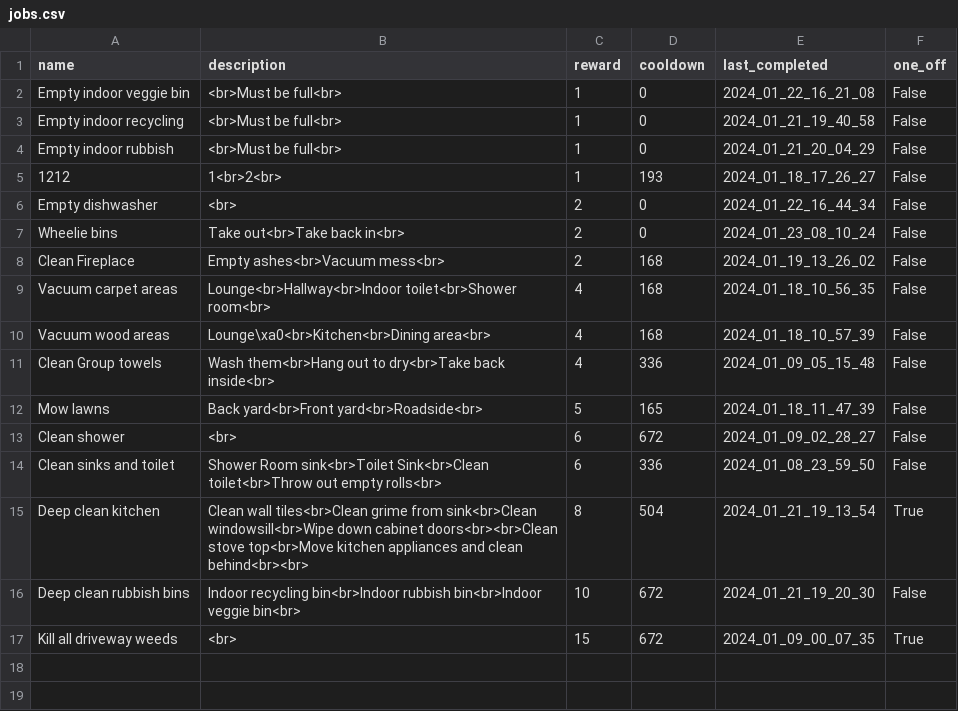
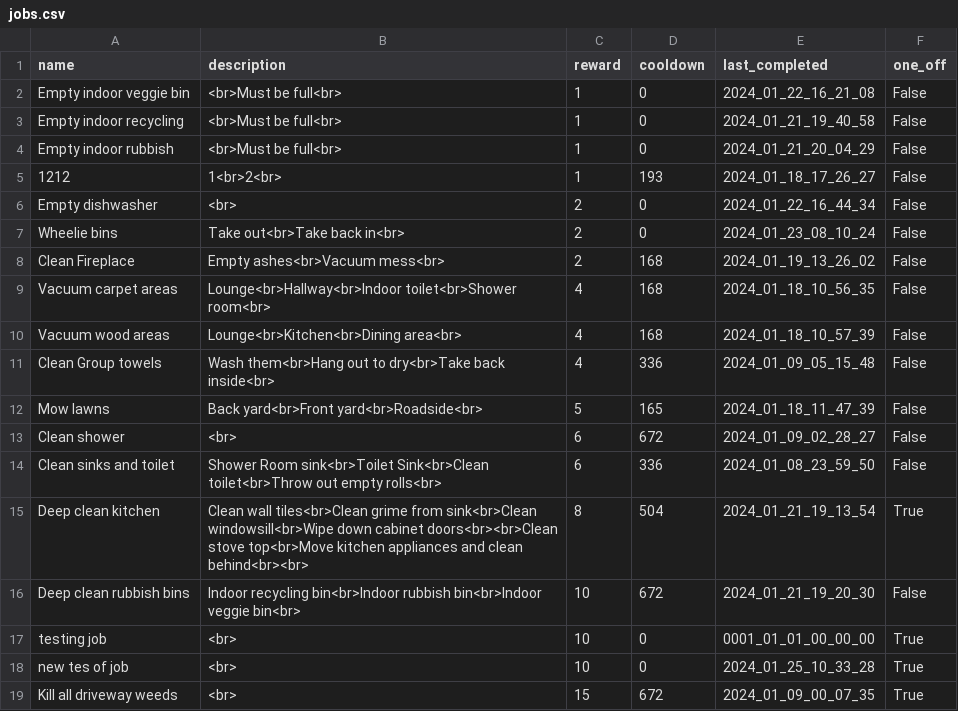
Before and after one commit to jacksonmunday/divi-webapp, a CSV file: divi/myapp/jobs.csv, drawn as a sheet.

```diff
--- a/divi/myapp/jobs.csv
+++ b/divi/myapp/jobs.csv
@@ -9,3 +9,3 @@ Clean Fireplace ,Empty ashes<br>Vacuum mess<br>,2,168,2024_01_19_13_26_02,False
 Vacuum carpet areas    ,Lounge<br>Hallway<br>Indoor toilet<br>Shower room<br>,4,168,2024_01_18_10_56_35,False
-Vacuum wood areas,Lounge\xa0<br>Kitchen<br>Dining area<br>,4,168,2024_01_18_10_57_39,False
+Vacuum wood areas,Lounge<br>Kitchen<br>Dining area<br>,4,168,2024_01_18_10_57_39,False
 Clean Group towels,Wash them<br>Hang out to dry<br>Take back inside<br>,4,336,2024_01_09_05_15_48,False
@@ -16,2 +16,4 @@ Deep clean kitchen,Clean wall tiles<br>Clean grime from sink<br>Clean windowsill
 Deep clean rubbish bins,Indoor recycling bin<br>Indoor rubbish bin<br>Indoor veggie bin<br>,10,672,2024_01_21_19_20_30,False
+testing job,<br>,10,0,0001_01_01_00_00_00,True
+new tes of job,<br>,10,0,2024_01_25_10_33_28,True
 Kill all driveway weeds,<br>,15,672,2024_01_09_00_07_35,True
```
Also changed, not shown: divi/myapp/user_data_log.csv, 3 other files.
